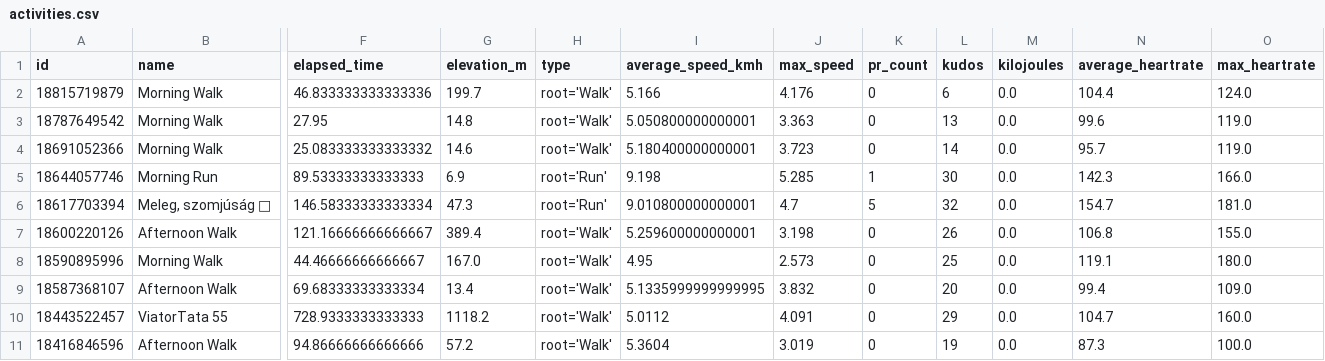
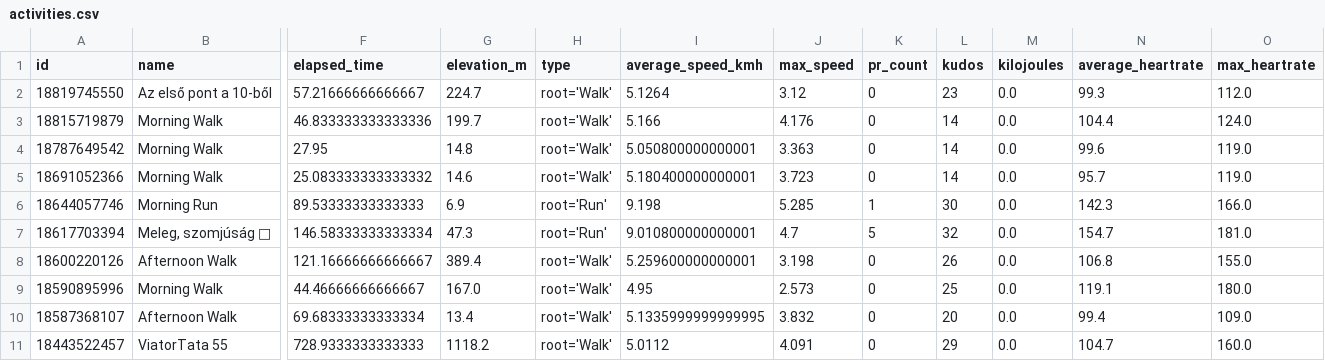
Before and after one commit to ak91hu/ModernHumbleBragDashboard, a CSV file: data/activities.csv, drawn as a sheet; only a part is shown, gaps mark what is left out; the shorter side is filled out with more unchanged rows; addresses are those after the commit; rows hold the shown columns only; the diff names each change by its address in the sheet, - before the commit and + after, or states it on an @@ line.

Commit message:
Auto-update Strava data

```diff
--- a/data/activities.csv
+++ b/data/activities.csv
+row 2: 18819745550 | Az első pont a 10-ből | 57.21666666666667 | 224.7 | root='Walk' | 5.1264 | 3.12 | 0 | 23 | 0.0 | 99.3 | 112.0
-L3 (kudos): 6
+L3 (kudos): 14
-L4 (kudos): 13
+L4 (kudos): 14
```
